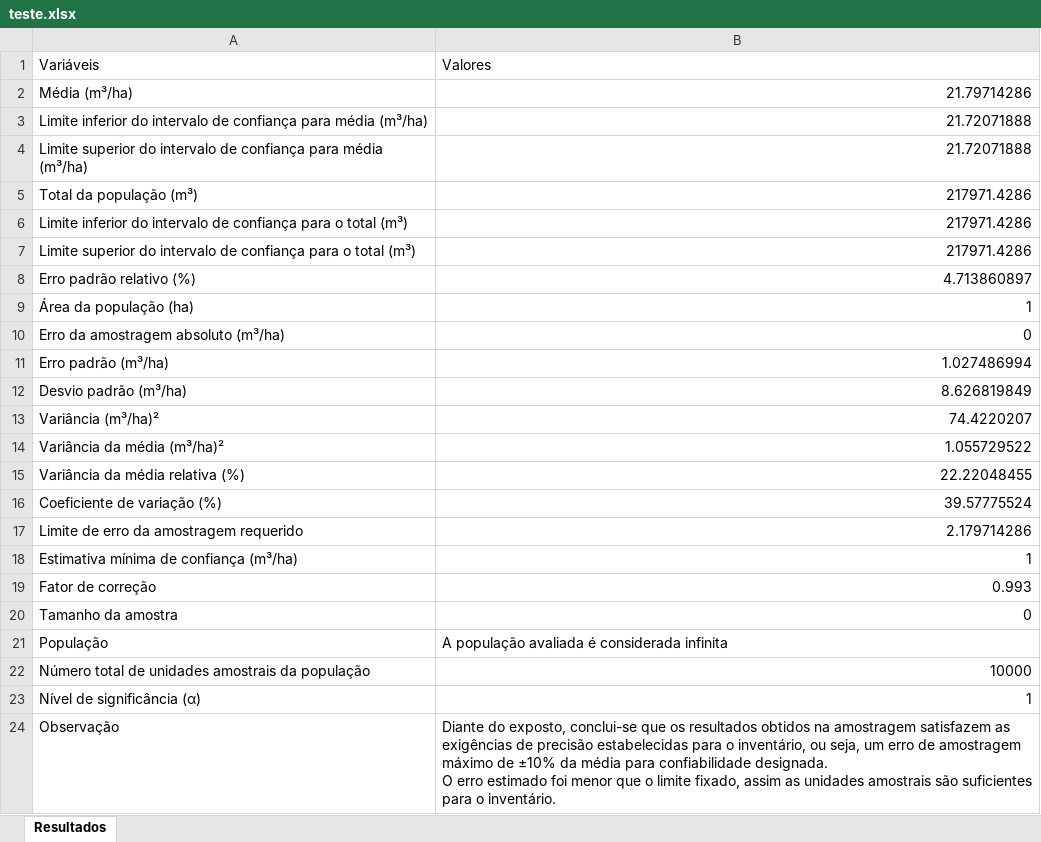
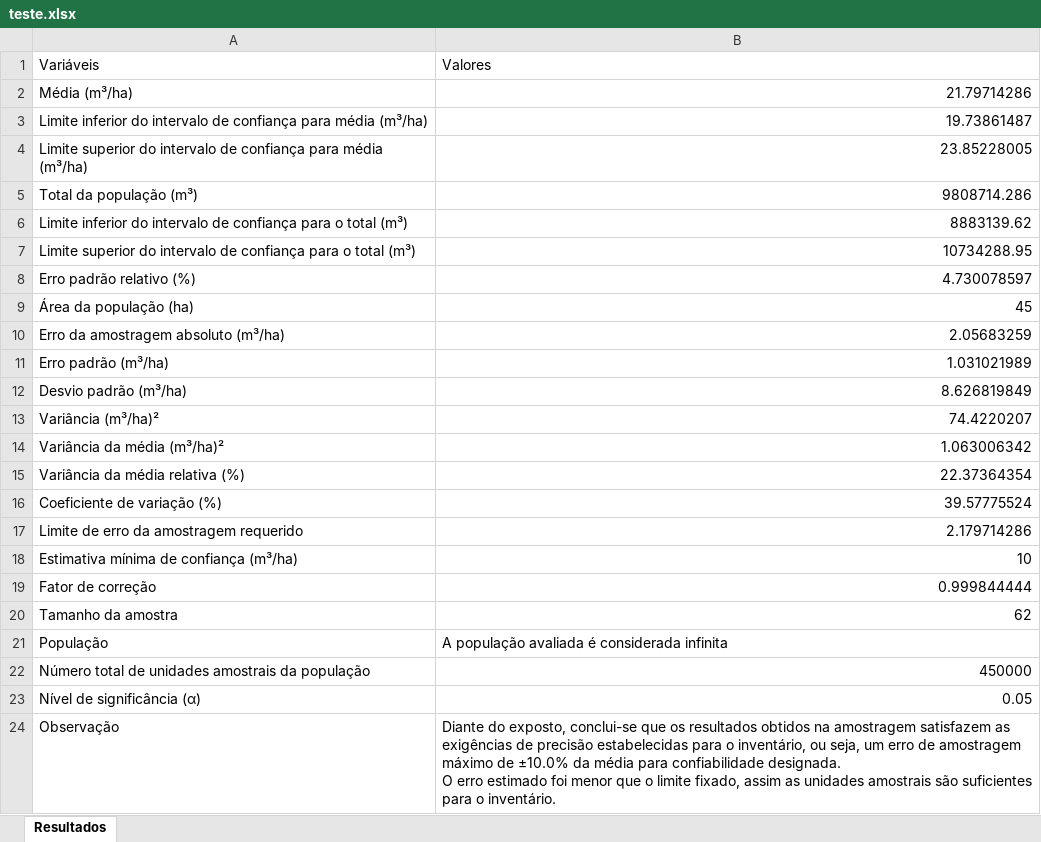
Before and after one commit to renilsonlisboa/ForestInventory.jl, an Excel workbook: teste.xlsx, sheet Resultados, drawn as a sheet; values as stored, in another font and other column widths than the file's, no borders; the diff names each change by its address in the sheet, - before the commit and + after, or states it on an @@ line.

Commit message:
modified:   src/ForestInventory.jl 	new file:   src/SIST.jl 	modified:   src/ae.jl 	deleted:    src/as.jl 	modified:   src/qml/main.qml 	modified:   teste.xlsx

```diff
--- a/teste.xlsx (sheet Resultados)
+++ b/teste.xlsx (sheet Resultados)
-B3 (Valores): 21.72071888
+B3 (Valores): 19.73861487
-B4 (Valores): 21.72071888
+B4 (Valores): 23.85228005
-B5 (Valores): 217971.4286
+B5 (Valores): 9808714.286
-B6 (Valores): 217971.4286
+B6 (Valores): 8883139.62
-B7 (Valores): 217971.4286
+B7 (Valores): 10734288.95
-B8 (Valores): 4.713860897
+B8 (Valores): 4.730078597
-B9 (Valores): 1
+B9 (Valores): 45
-B10 (Valores): 0
+B10 (Valores): 2.05683259
-B11 (Valores): 1.027486994
+B11 (Valores): 1.031021989
-B14 (Valores): 1.055729522
+B14 (Valores): 1.063006342
-B15 (Valores): 22.22048455
+B15 (Valores): 22.37364354
-B18 (Valores): 1
+B18 (Valores): 10
-B19 (Valores): 0.993
+B19 (Valores): 0.999844444
-B20 (Valores): 0
+B20 (Valores): 62
-B22 (Valores): 10000
+B22 (Valores): 450000
-B23 (Valores): 1
+B23 (Valores): 0.05
-B24 (Valores): …máximo de ±10% da média…
+B24 (Valores): …máximo de ±10.0% da média…
```
Also changed, not shown: 5 other files.
